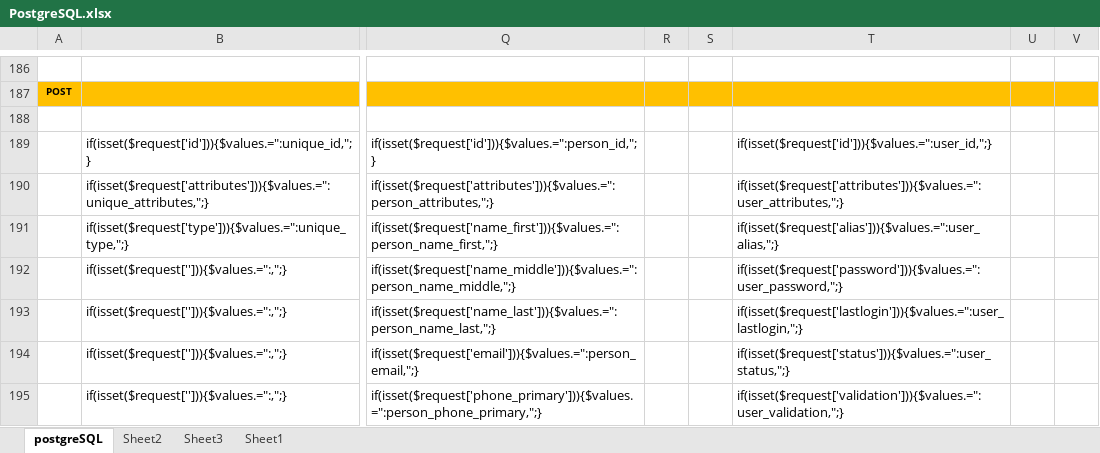
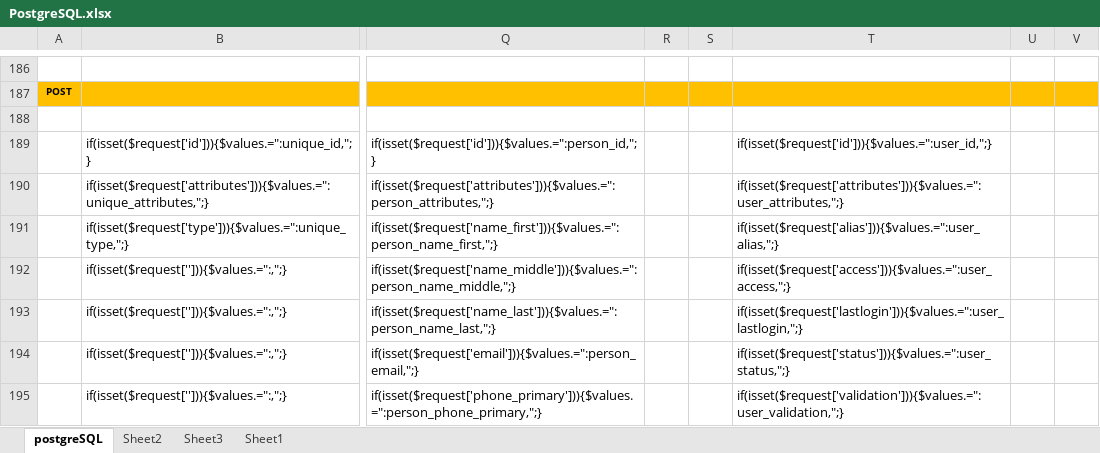
Before and after one commit to withvenny/venny-apis-navigation-php, an Excel workbook: app/v1/PostgreSQL.xlsx, sheet postgreSQL, drawn as a sheet; only a part is shown, gaps mark what is left out; values as stored, in another font and other column widths than the file's, no borders; the diff covers the shown part only; the diff names each change by its address in the sheet, - before the commit and + after, or states it on an @@ line.

Commit message:
User
Refactoring /persons for /users usage with login capabilities

Initial push

```diff
--- a/app/v1/PostgreSQL.xlsx (sheet postgreSQL)
+++ b/app/v1/PostgreSQL.xlsx (sheet postgreSQL)
-T192: if(isset($request['password'])){$values.=":user_password,";}
+T192: if(isset($request['access'])){$values.=":user_access,";}
```
Also changed, not shown: 66 edited cells elsewhere in this sheet, 2 other files.
